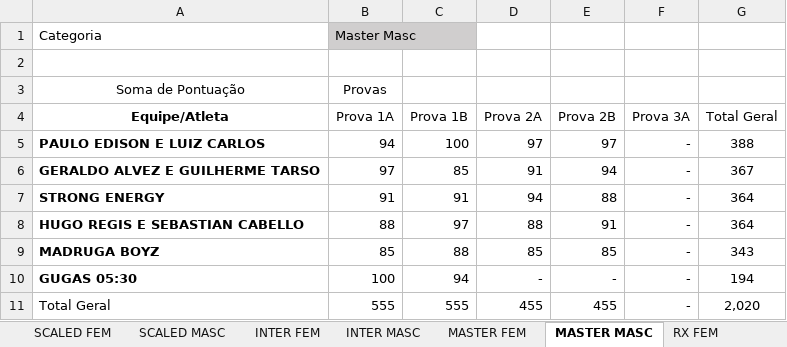
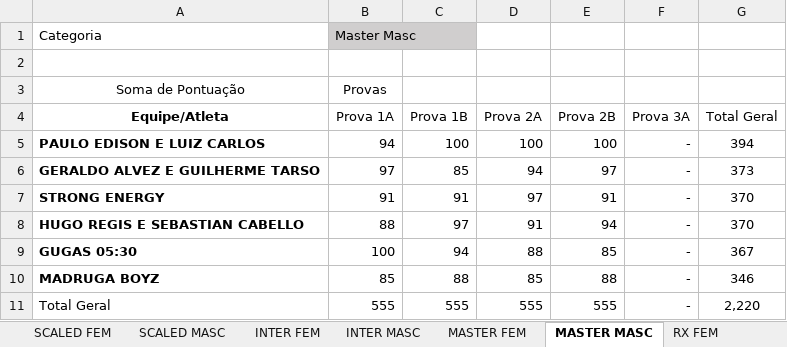
Before and after one commit to urquizajr/bunkergames, an Excel workbook: Bnkr Intergames Leaderboard V2.xlsx, sheet MASTER MASC, drawn as a sheet; values as stored, in another font and other column widths than the file's, no borders; removed rows and columns are numbered as before the commit, all else as after; the diff names each change by its address in the sheet, - before the commit and + after, or states it on an @@ line.

Commit message:
Add files via upload

```diff
--- a/Bnkr Intergames Leaderboard V2.xlsx (sheet MASTER MASC)
+++ b/Bnkr Intergames Leaderboard V2.xlsx (sheet MASTER MASC)
-D5 (Prova 2A): 97
+D5 (Prova 2A): 100
-E5 (Prova 2B): 97
+E5 (Prova 2B): 100
-G5 (Total Geral): 388
+G5 (Total Geral): 394
-D6 (Prova 2A): 91
+D6 (Prova 2A): 94
-E6 (Prova 2B): 94
+E6 (Prova 2B): 97
-G6 (Total Geral): 367
+G6 (Total Geral): 373
-D7 (Prova 2A): 94
+D7 (Prova 2A): 97
-E7 (Prova 2B): 88
+E7 (Prova 2B): 91
-G7:G8 (Total Geral): 364
+G7:G8 (Total Geral): 370
-D8 (Prova 2A): 88
+D8 (Prova 2A): 91
-E8 (Prova 2B): 91
+E8 (Prova 2B): 94
+row 9: GUGAS 05:30 | 100 | 94 | 88 | 85 | - | 367
-E10 (Prova 2B): 85
+E10 (Prova 2B): 88
-G10 (Total Geral): 343
+G10 (Total Geral): 346
-row 10: GUGAS 05:30 | 100 | 94 | - | - | - | 194
-D11 (Prova 2A): 455
+D11 (Prova 2A): 555
-E11 (Prova 2B): 455
+E11 (Prova 2B): 555
-G11 (Total Geral): 2,020
+G11 (Total Geral): 2,220
```
